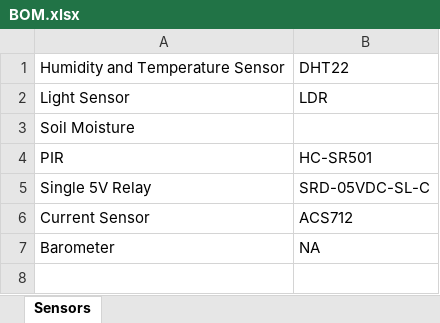
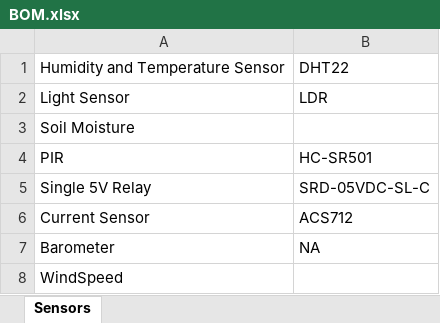
Before and after one commit to AdrianGin/TickHA, an Excel workbook: Resources/Material List/BOM.xlsx, sheet Sensors, drawn as a sheet; values as stored, in another font and other column widths than the file's, no borders; the diff names each change by its address in the sheet, - before the commit and + after, or states it on an @@ line.

```diff
--- a/Resources/Material List/BOM.xlsx (sheet Sensors)
+++ b/Resources/Material List/BOM.xlsx (sheet Sensors)
+row 8: WindSpeed
```
Also changed, not shown: 8 other files.
